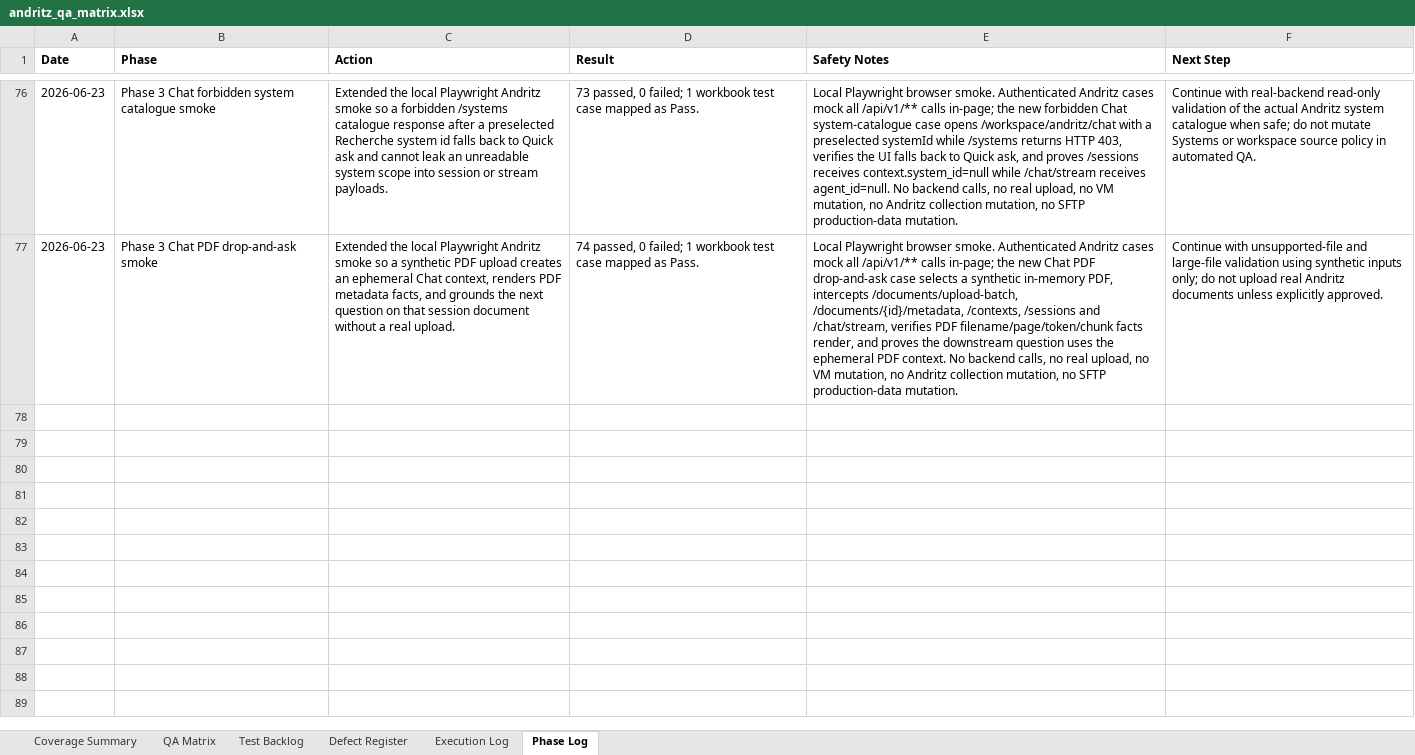
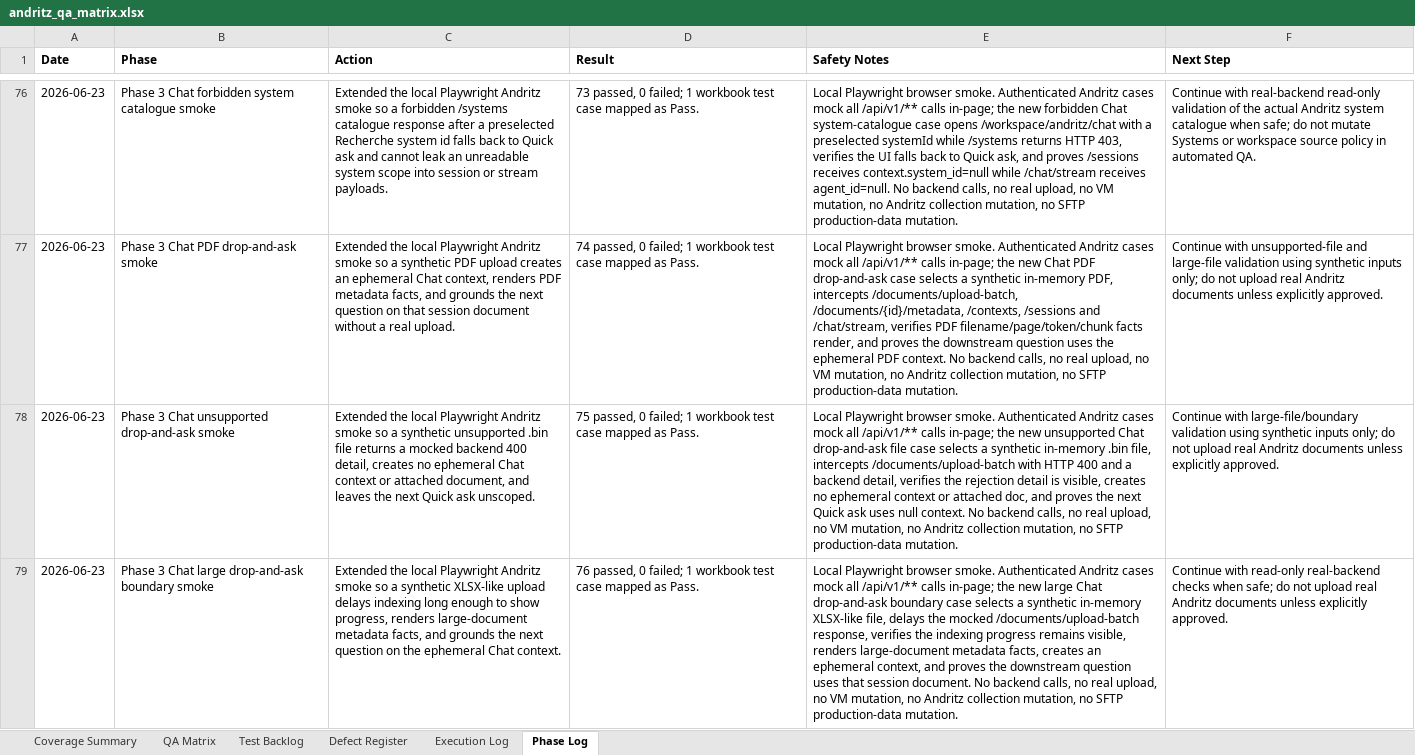
Before and after one commit to tishacian/hyusai, an Excel workbook: outputs/019edc68-andritz-qa/andritz_qa_matrix.xlsx, sheet Phase Log, drawn as a sheet; only a part is shown, gaps mark what is left out; values as stored, in another font and other column widths than the file's, no borders; the diff covers the shown part only; the diff names each change by its address in the sheet, - before the commit and + after, or states it on an @@ line.

Commit message:
test(andritz): expand chat drop-and-ask qa

```diff
--- a/outputs/019edc68-andritz-qa/andritz_qa_matrix.xlsx (sheet Phase Log)
+++ b/outputs/019edc68-andritz-qa/andritz_qa_matrix.xlsx (sheet Phase Log)
+row 78: 2026-06-23 | Phase 3 Chat unsupported drop-and-ask smoke | Extended the local Playwright Andritz smoke so a synthetic unsupported .bin file returns a mocked backend 400 detail, creates no ephemeral Chat context or attached document, and leaves the next Quick ask unscoped. | 75 passed, 0 failed; 1 workbook test case mapped as Pass. | Local Playwright browser smoke. Authenticated Andritz cases mock all /api/v1/** calls in-page; the new unsupported Chat drop-and-ask file case selects a synthetic in-memory .bin file, intercepts /documents/upload-batch with HTTP 400 and a backend detail, verifies the rejection detail is visible, creates no ephemeral context or attached doc, and proves the next Quick ask uses null context. No backend calls, no real upload, no VM mutation, no Andritz collection mutation, no SFTP production-data mutation. | Continue with large-file/boundary validation using synthetic inputs only; do not upload real Andritz documents unless explicitly approved.
+row 79: 2026-06-23 | Phase 3 Chat large drop-and-ask boundary smoke | Extended the local Playwright Andritz smoke so a synthetic XLSX-like upload delays indexing long enough to show progress, renders large-document metadata facts, and grounds the next question on the ephemeral Chat context. | 76 passed, 0 failed; 1 workbook test case mapped as Pass. | Local Playwright browser smoke. Authenticated Andritz cases mock all /api/v1/** calls in-page; the new large Chat drop-and-ask boundary case selects a synthetic in-memory XLSX-like file, delays the mocked /documents/upload-batch response, verifies the indexing progress remains visible, renders large-document metadata facts, creates an ephemeral context, and proves the downstream question uses that session document. No backend calls, no real upload, no VM mutation, no Andritz collection mutation, no SFTP production-data mutation. | Continue with read-only real-backend checks when safe; do not upload real Andritz documents unless explicitly approved.
```
Also changed, not shown: 1 added row elsewhere in this sheet, sheet Execution Log, sheet Test Backlog, sheet Coverage Summary, sheet QA Matrix, 9 other files.
